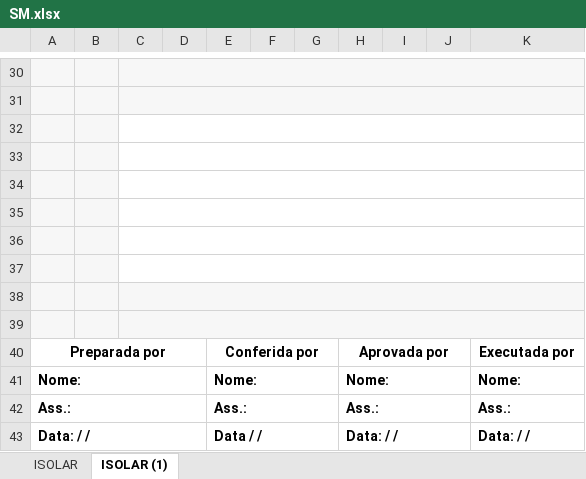
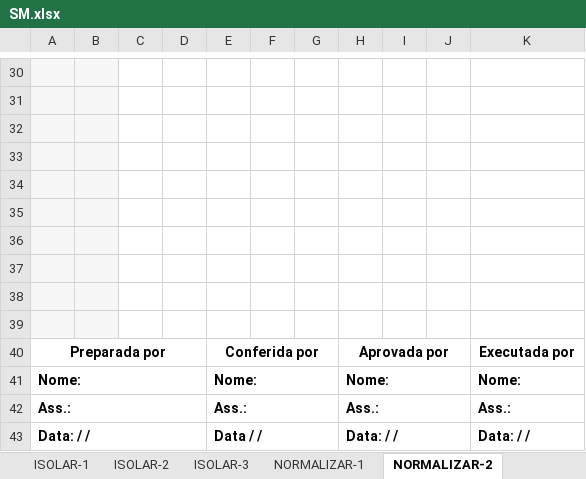
Before and after one commit to MachineKiller-ops/py-server, an Excel workbook: static/SM.xlsx, sheet NORMALIZAR-2, drawn as a sheet; only a part is shown, gaps mark what is left out; values as stored, in another font and other column widths than the file's, no borders; charts and pictures not drawn; the diff covers the shown part only; the diff names each change by its address in the sheet, - before the commit and + after, or states it on an @@ line.

Commit message:
Inserida função para normalizar

```diff
--- a/static/SM.xlsx (sheet NORMALIZAR-2)
+++ b/static/SM.xlsx (sheet NORMALIZAR-2)
-sheet tab: ISOLAR
+sheet tab: ISOLAR-1
-sheet tab: ISOLAR (1)
+sheet tab: NORMALIZAR-2
+sheet tab: ISOLAR-2
+sheet tab: ISOLAR-3
+sheet tab: NORMALIZAR-1
-C30:K31 fill: #F7F7F7
+C30:K31 fill: none
-C30:K30 merged
-C31:K31 merged
-C32:K32 merged
-C33:K33 merged
-C34:K34 merged
-C35:K35 merged
-C36:K36 merged
-C37:K37 merged
-C38:K39 fill: #F7F7F7
+C38:K39 fill: none
-C38:K38 merged
-C39:K39 merged
```
Also changed, not shown: 40 edited cells, cell formats and merged cells elsewhere in this sheet, sheet ISOLAR-1, other sheet tabs, charts or pictures, 1 other file.
